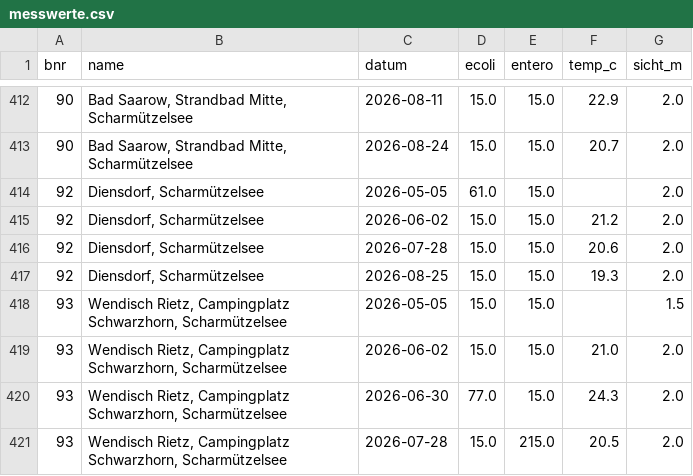
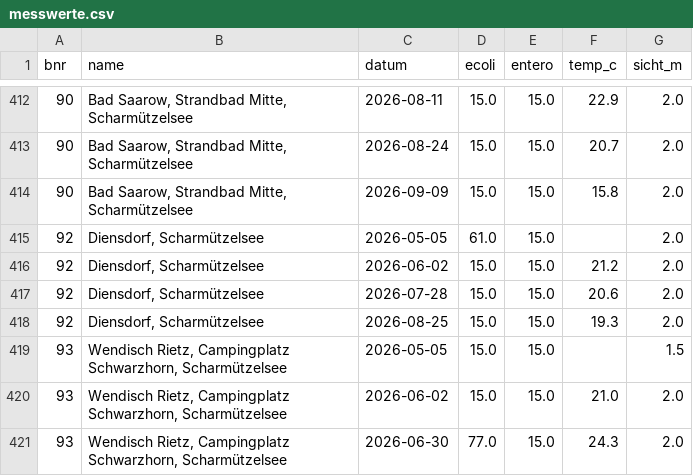
Before and after one commit to rbnmj/lakes, a CSV file: data/brandenburg/messwerte.csv, drawn as a sheet; only a part is shown, gaps mark what is left out; the shorter side is filled out with more unchanged rows.

```diff
--- a/data/brandenburg/messwerte.csv
+++ b/data/brandenburg/messwerte.csv
@@ -413,2 +413,3 @@ bnr,name,datum,ecoli,entero,temp_c,sicht_m
 90,"Bad Saarow, Strandbad Mitte, Scharmützelsee",2026-08-24,15.0,15.0,20.7,2.0
+90,"Bad Saarow, Strandbad Mitte, Scharmützelsee",2026-09-09,15.0,15.0,15.8,2.0
 92,"Diensdorf, Scharmützelsee",2026-05-05,61.0,15.0,,2.0
```
